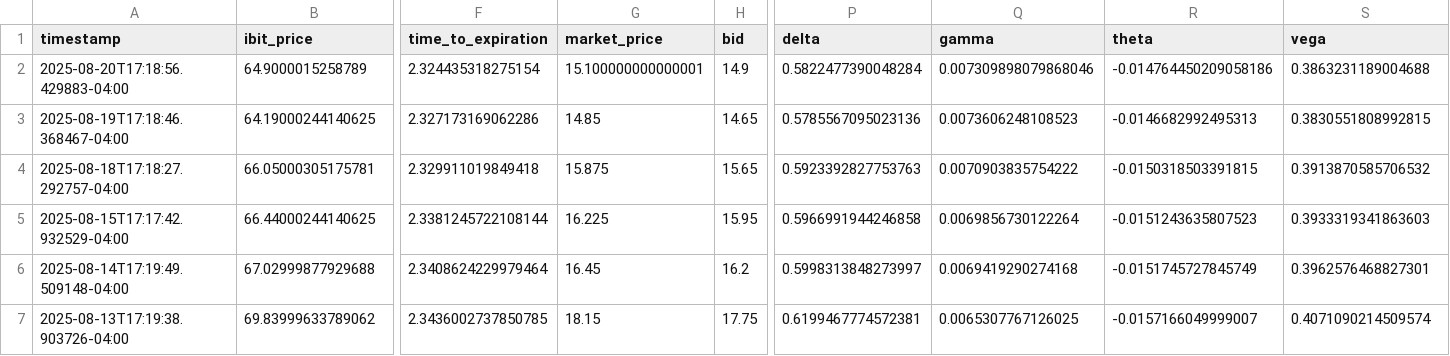
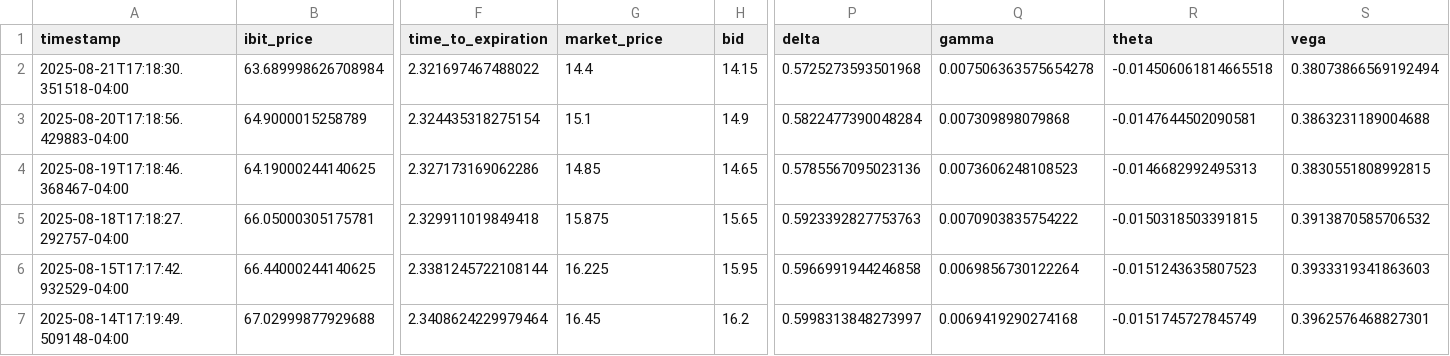
Before and after one commit to analytics-01/analytics-01.github.io, a CSV file: projects/IBIT_Call_Monitor/data/ibit_calls.csv, drawn as a sheet; only a part is shown, gaps mark what is left out; the shorter side is filled out with more unchanged rows; addresses are those after the commit; rows hold the shown columns only; the diff names each change by its address in the sheet, - before the commit and + after, or states it on an @@ line.

```diff
--- a/projects/IBIT_Call_Monitor/data/ibit_calls.csv
+++ b/projects/IBIT_Call_Monitor/data/ibit_calls.csv
+row 2: 2025-08-21T17:18:30.351518-04:00 | 63.689998626708984 | 2.321697467488022 | 14.4 | 14.15 | 0.5725273593501968 | 0.007506363575654278 | -0.014506061814665518 | 0.38073866569192494
-G3 (market_price): 15.100000000000001
+G3 (market_price): 15.1
-Q3 (gamma): 0.007309898079868046
+Q3 (gamma): 0.007309898079868
-R3 (theta): -0.014764450209058186
+R3 (theta): -0.0147644502090581
```
Also changed, not shown: docs/projects/IBIT_Call_Monitor/data/ibit_calls.csv.
